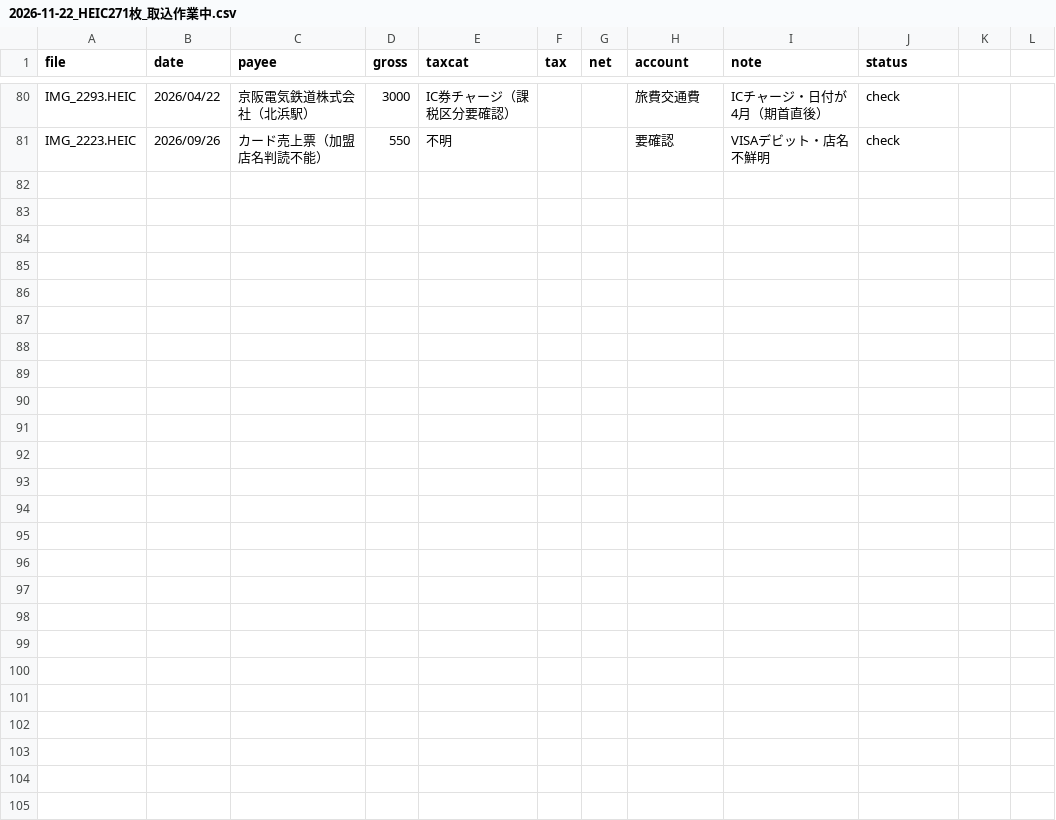
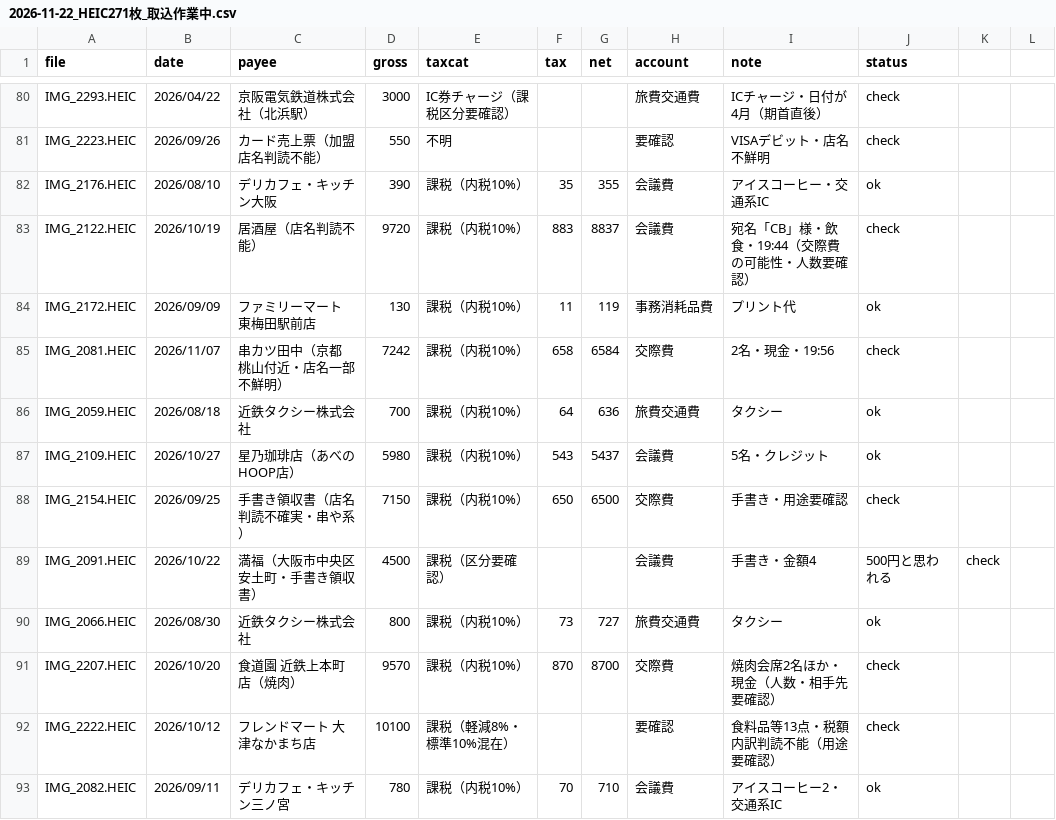
Before and after one commit to tosinariy0918/Private, a CSV file: company/secretary/経理/経費帳簿/_取込中/2026-11-22_HEIC271枚_取込作業中.csv, drawn as a sheet; only a part is shown, gaps mark what is left out; the diff names each change by its address in the sheet, - before the commit and + after, or states it on an @@ line.

```diff
--- a/company/secretary/経理/経費帳簿/_取込中/2026-11-22_HEIC271枚_取込作業中.csv
+++ b/company/secretary/経理/経費帳簿/_取込中/2026-11-22_HEIC271枚_取込作業中.csv
+row 82: IMG_2176.HEIC | 2026/08/10 | デリカフェ・キッチン大阪 | 390 | 課税（内税10%） | 35 | 355 | 会議費 | アイスコーヒー・交通系IC | ok
+row 83: IMG_2122.HEIC | 2026/10/19 | 居酒屋（店名判読不能） | 9720 | 課税（内税10%） | 883 | 8837 | 会議費 | 宛名「CB」様・飲食・19:44（交際費の可能性・人数要確認） | check
+row 84: IMG_2172.HEIC | 2026/09/09 | ファミリーマート 東梅田駅前店 | 130 | 課税（内税10%） | 11 | 119 | 事務消耗品費 | プリント代 | ok
+row 85: IMG_2081.HEIC | 2026/11/07 | 串カツ田中（京都 桃山付近・店名一部不鮮明） | 7242 | 課税（内税10%） | 658 | 6584 | 交際費 | 2名・現金・19:56 | check
+row 86: IMG_2059.HEIC | 2026/08/18 | 近鉄タクシー株式会社 | 700 | 課税（内税10%） | 64 | 636 | 旅費交通費 | タクシー | ok
+row 87: IMG_2109.HEIC | 2026/10/27 | 星乃珈琲店（あべのHOOP店） | 5980 | 課税（内税10%） | 543 | 5437 | 会議費 | 5名・クレジット | ok
+row 88: IMG_2154.HEIC | 2026/09/25 | 手書き領収書（店名判読不確実・串や系） | 7150 | 課税（内税10%） | 650 | 6500 | 交際費 | 手書き・用途要確認 | check
+row 89: IMG_2091.HEIC | 2026/10/22 | 満福（大阪市中央区安土町・手書き領収書） | 4500 | 課税（区分要確認） |  |  | 会議費 | 手書き・金額4 | 500円と思われる | check
+row 90: IMG_2066.HEIC | 2026/08/30 | 近鉄タクシー株式会社 | 800 | 課税（内税10%） | 73 | 727 | 旅費交通費 | タクシー | ok
+row 91: IMG_2207.HEIC | 2026/10/20 | 食道園 近鉄上本町店（焼肉） | 9570 | 課税（内税10%） | 870 | 8700 | 交際費 | 焼肉会席2名ほか・現金（人数・相手先要確認） | check
+row 92: IMG_2222.HEIC | 2026/10/12 | フレンドマート 大津なかまち店 | 10100 | 課税（軽減8%・標準10%混在） |  |  | 要確認 | 食料品等13点・税額内訳判読不能（用途要確認） | check
+row 93: IMG_2082.HEIC | 2026/09/11 | デリカフェ・キッチン三ノ宮 | 780 | 課税（内税10%） | 70 | 710 | 会議費 | アイスコーヒー2・交通系IC | ok
```
Also changed, not shown: 1 other file.
